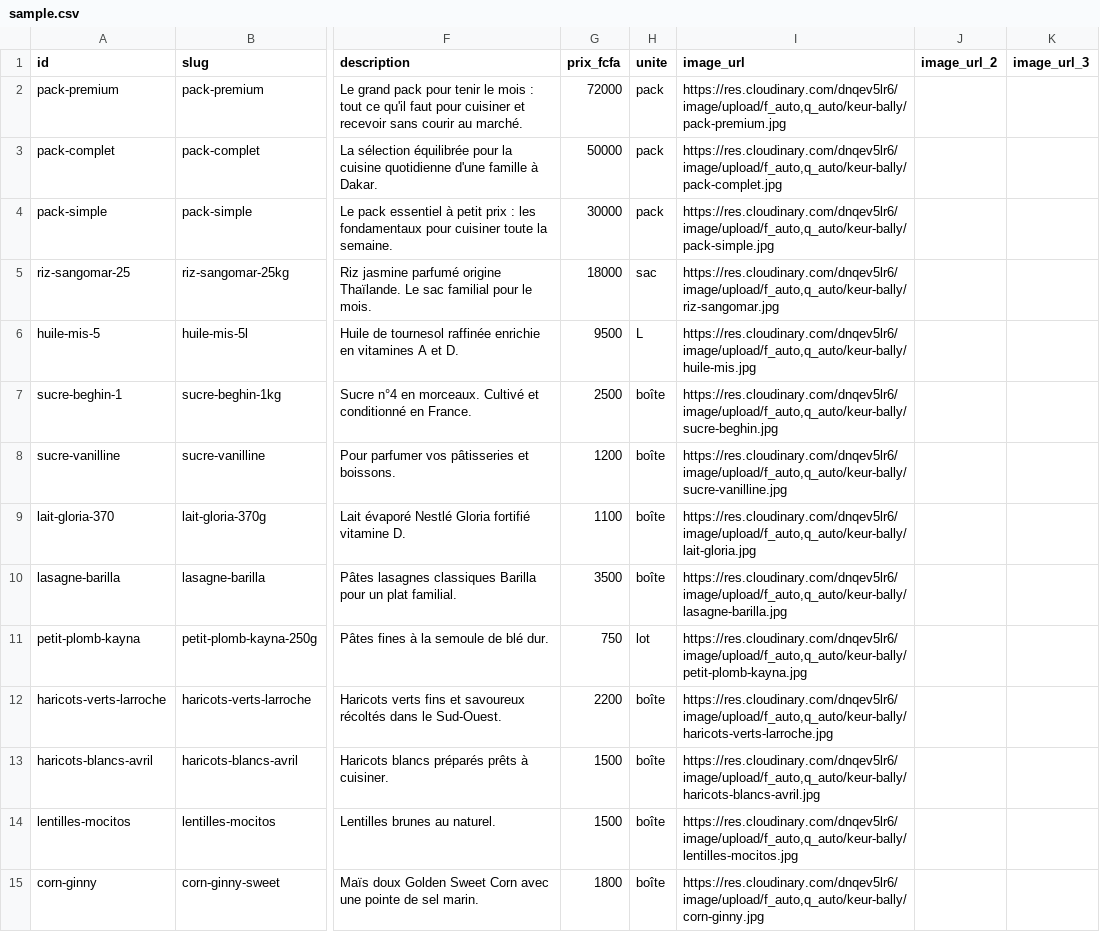
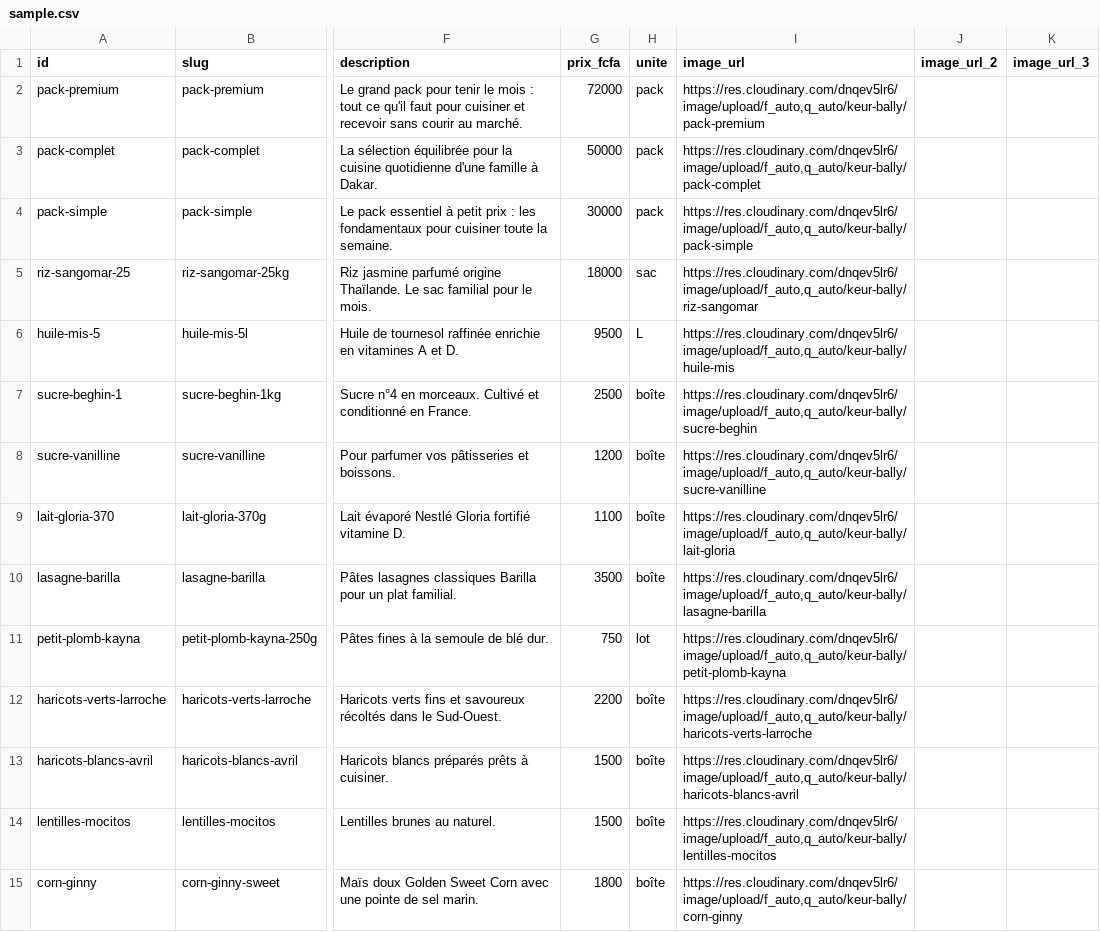
Before and after one commit to Zalint/keur-bally-website, a CSV file: data/sample.csv, drawn as a sheet; only a part is shown, gaps mark what is left out; the diff covers the shown part only; the diff names each change by its address in the sheet, - before the commit and + after, or states it on an @@ line.

```diff
--- a/data/sample.csv
+++ b/data/sample.csv
-I2 (image_url): https://res.cloudinary.com/dnqev5lr6/image/upload/f_auto,q_auto/keur-bally/pack-premium.jpg
+I2 (image_url): https://res.cloudinary.com/dnqev5lr6/image/upload/f_auto,q_auto/keur-bally/pack-premium
-I3 (image_url): https://res.cloudinary.com/dnqev5lr6/image/upload/f_auto,q_auto/keur-bally/pack-complet.jpg
+I3 (image_url): https://res.cloudinary.com/dnqev5lr6/image/upload/f_auto,q_auto/keur-bally/pack-complet
-I4 (image_url): https://res.cloudinary.com/dnqev5lr6/image/upload/f_auto,q_auto/keur-bally/pack-simple.jpg
+I4 (image_url): https://res.cloudinary.com/dnqev5lr6/image/upload/f_auto,q_auto/keur-bally/pack-simple
-I5 (image_url): https://res.cloudinary.com/dnqev5lr6/image/upload/f_auto,q_auto/keur-bally/riz-sangomar.jpg
+I5 (image_url): https://res.cloudinary.com/dnqev5lr6/image/upload/f_auto,q_auto/keur-bally/riz-sangomar
-I6 (image_url): https://res.cloudinary.com/dnqev5lr6/image/upload/f_auto,q_auto/keur-bally/huile-mis.jpg
+I6 (image_url): https://res.cloudinary.com/dnqev5lr6/image/upload/f_auto,q_auto/keur-bally/huile-mis
-I7 (image_url): https://res.cloudinary.com/dnqev5lr6/image/upload/f_auto,q_auto/keur-bally/sucre-beghin.jpg
+I7 (image_url): https://res.cloudinary.com/dnqev5lr6/image/upload/f_auto,q_auto/keur-bally/sucre-beghin
-I8 (image_url): https://res.cloudinary.com/dnqev5lr6/image/upload/f_auto,q_auto/keur-bally/sucre-vanilline.jpg
+I8 (image_url): https://res.cloudinary.com/dnqev5lr6/image/upload/f_auto,q_auto/keur-bally/sucre-vanilline
-I9 (image_url): https://res.cloudinary.com/dnqev5lr6/image/upload/f_auto,q_auto/keur-bally/lait-gloria.jpg
+I9 (image_url): https://res.cloudinary.com/dnqev5lr6/image/upload/f_auto,q_auto/keur-bally/lait-gloria
-I10 (image_url): https://res.cloudinary.com/dnqev5lr6/image/upload/f_auto,q_auto/keur-bally/lasagne-barilla.jpg
+I10 (image_url): https://res.cloudinary.com/dnqev5lr6/image/upload/f_auto,q_auto/keur-bally/lasagne-barilla
-I11 (image_url): https://res.cloudinary.com/dnqev5lr6/image/upload/f_auto,q_auto/keur-bally/petit-plomb-kayna.jpg
+I11 (image_url): https://res.cloudinary.com/dnqev5lr6/image/upload/f_auto,q_auto/keur-bally/petit-plomb-kayna
-I12 (image_url): https://res.cloudinary.com/dnqev5lr6/image/upload/f_auto,q_auto/keur-bally/haricots-verts-larroche.jpg
+I12 (image_url): https://res.cloudinary.com/dnqev5lr6/image/upload/f_auto,q_auto/keur-bally/haricots-verts-larroche
-I13 (image_url): https://res.cloudinary.com/dnqev5lr6/image/upload/f_auto,q_auto/keur-bally/haricots-blancs-avril.jpg
+I13 (image_url): https://res.cloudinary.com/dnqev5lr6/image/upload/f_auto,q_auto/keur-bally/haricots-blancs-avril
-I14 (image_url): https://res.cloudinary.com/dnqev5lr6/image/upload/f_auto,q_auto/keur-bally/lentilles-mocitos.jpg
+I14 (image_url): https://res.cloudinary.com/dnqev5lr6/image/upload/f_auto,q_auto/keur-bally/lentilles-mocitos
-I15 (image_url): https://res.cloudinary.com/dnqev5lr6/image/upload/f_auto,q_auto/keur-bally/corn-ginny.jpg
+I15 (image_url): https://res.cloudinary.com/dnqev5lr6/image/upload/f_auto,q_auto/keur-bally/corn-ginny
```
Also changed, not shown: 30 edited cells elsewhere in this file, 3 other files.
